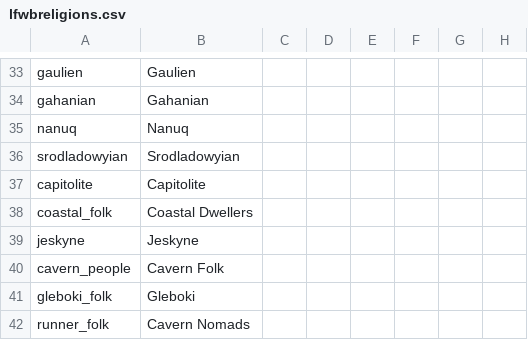
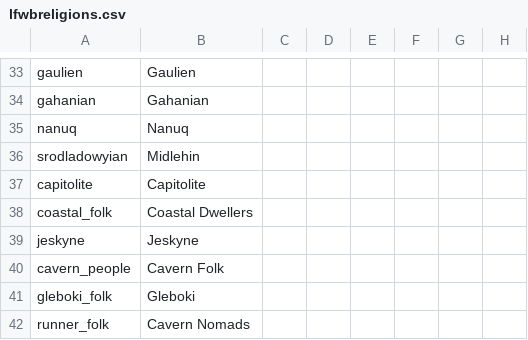
Before and after one commit to Lambda-Epsilon/CK2-FallOfEvergeen, a CSV file: lifeweb/localisation/lfwbreligions.csv, drawn as a sheet; only a part is shown, gaps mark what is left out; the diff names each change by its address in the sheet, - before the commit and + after, or states it on an @@ line.

Commit message:
change pole name

```diff
--- a/lifeweb/localisation/lfwbreligions.csv
+++ b/lifeweb/localisation/lfwbreligions.csv
-B36: Srodladowyian
+B36: Midlehin
```
